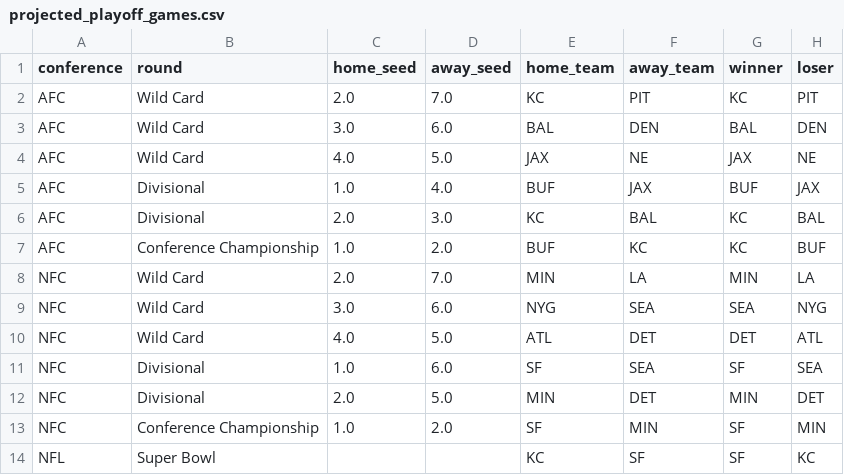
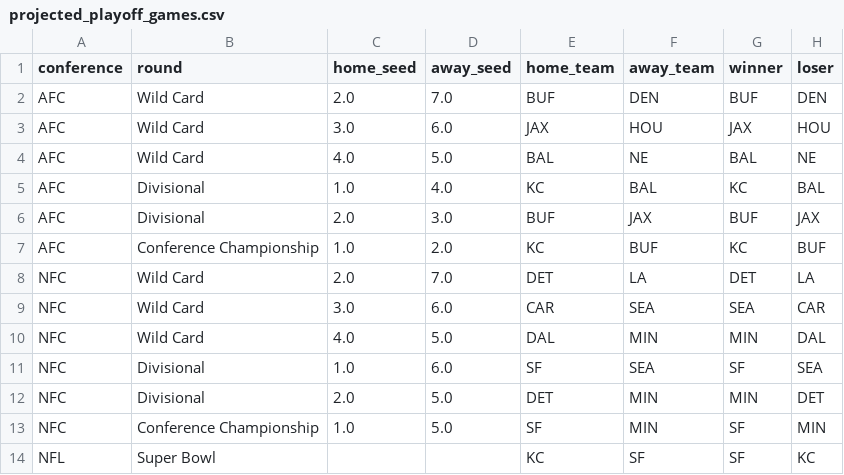
Before and after one commit to caleb259/NFL-Forecasting-Dashboard, a CSV file: data/predictions/projected_playoff_games.csv, drawn as a sheet.

```diff
--- a/data/predictions/projected_playoff_games.csv
+++ b/data/predictions/projected_playoff_games.csv
@@ -1,14 +1,14 @@
 conference,round,home_seed,away_seed,home_team,away_team,winner,loser
-AFC,Wild Card,2.0,7.0,KC,PIT,KC,PIT
-AFC,Wild Card,3.0,6.0,BAL,DEN,BAL,DEN
-AFC,Wild Card,4.0,5.0,JAX,NE,JAX,NE
-AFC,Divisional,1.0,4.0,BUF,JAX,BUF,JAX
-AFC,Divisional,2.0,3.0,KC,BAL,KC,BAL
-AFC,Conference Championship,1.0,2.0,BUF,KC,KC,BUF
-NFC,Wild Card,2.0,7.0,MIN,LA,MIN,LA
-NFC,Wild Card,3.0,6.0,NYG,SEA,SEA,NYG
-NFC,Wild Card,4.0,5.0,ATL,DET,DET,ATL
+AFC,Wild Card,2.0,7.0,BUF,DEN,BUF,DEN
+AFC,Wild Card,3.0,6.0,JAX,HOU,JAX,HOU
+AFC,Wild Card,4.0,5.0,BAL,NE,BAL,NE
+AFC,Divisional,1.0,4.0,KC,BAL,KC,BAL
+AFC,Divisional,2.0,3.0,BUF,JAX,BUF,JAX
+AFC,Conference Championship,1.0,2.0,KC,BUF,KC,BUF
+NFC,Wild Card,2.0,7.0,DET,LA,DET,LA
+NFC,Wild Card,3.0,6.0,CAR,SEA,SEA,CAR
+NFC,Wild Card,4.0,5.0,DAL,MIN,MIN,DAL
 NFC,Divisional,1.0,6.0,SF,SEA,SF,SEA
-NFC,Divisional,2.0,5.0,MIN,DET,MIN,DET
-NFC,Conference Championship,1.0,2.0,SF,MIN,SF,MIN
+NFC,Divisional,2.0,5.0,DET,MIN,MIN,DET
+NFC,Conference Championship,1.0,5.0,SF,MIN,SF,MIN
 NFL,Super Bowl,,,KC,SF,SF,KC
```
Also changed, not shown: data/predictions/projected_2026_records.csv, data/predictions/projected_first_teams_out.csv, 5 other files.
